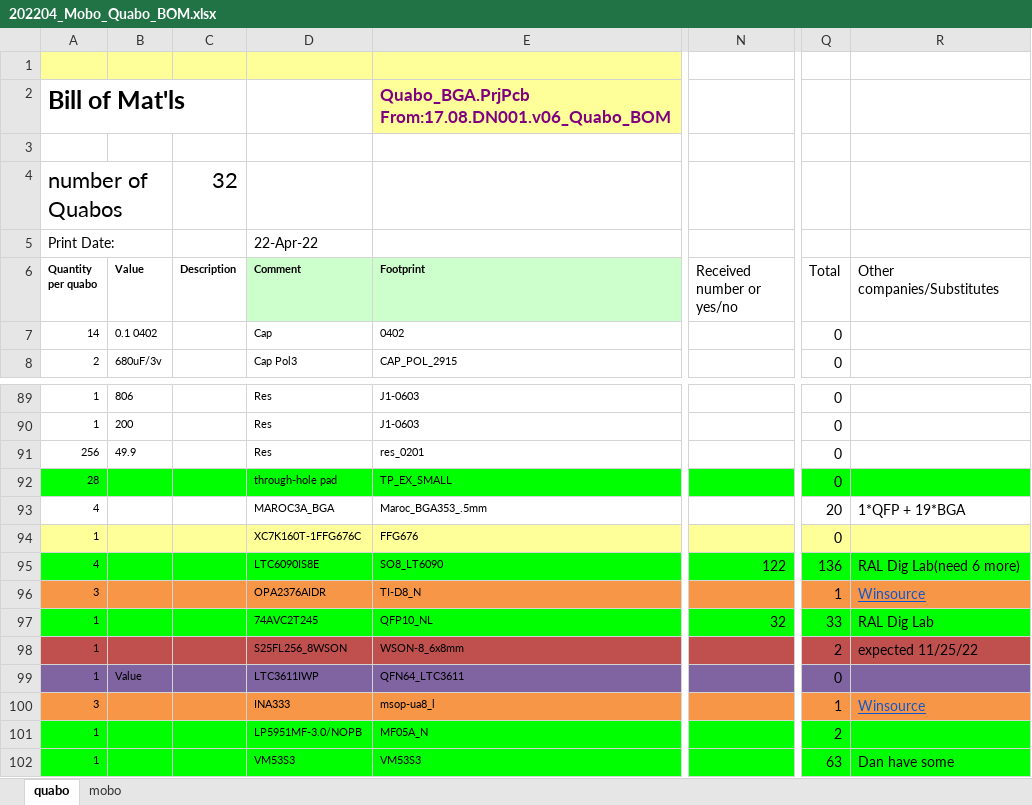
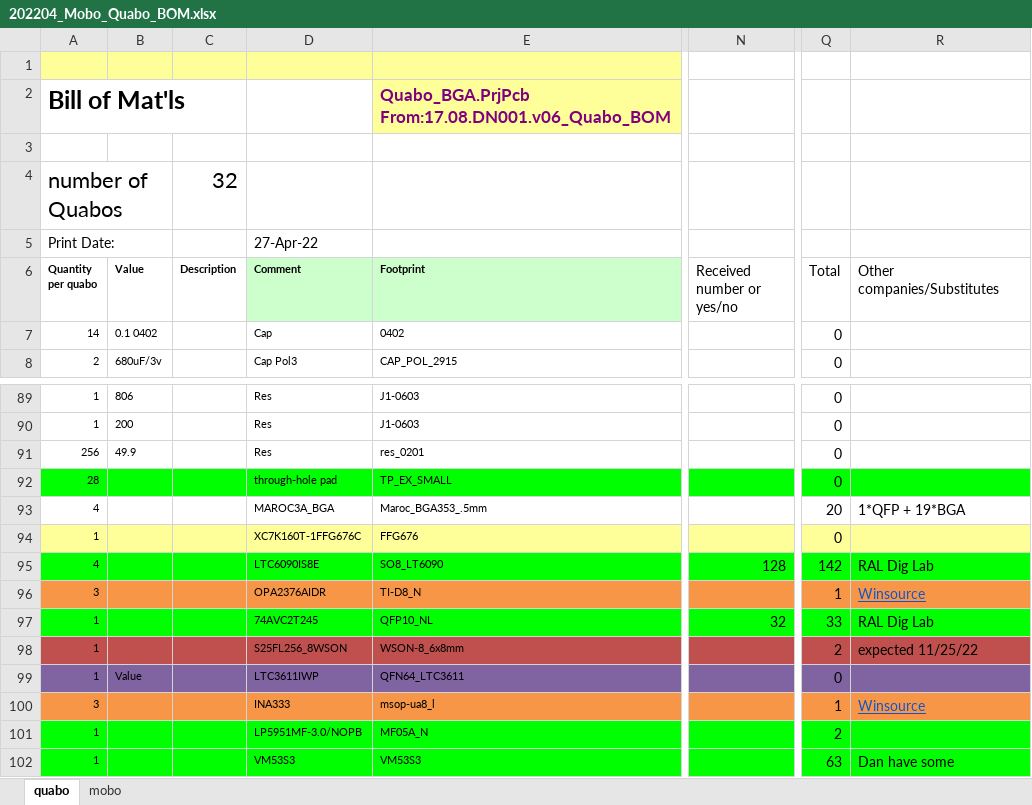
Before and after one commit to liuweiseu/quabo_bom, an Excel workbook: 202204_Mobo_Quabo_BOM.xlsx, sheet quabo, drawn as a sheet; only a part is shown, gaps mark what is left out; values as stored, in another font and other column widths than the file's, no borders; the diff names each change by its address in the sheet, - before the commit and + after, or states it on an @@ line.

Commit message:
received 6 LTC6090. Now, we received 128 LTC6090.

```diff
--- a/202204_Mobo_Quabo_BOM.xlsx (sheet quabo)
+++ b/202204_Mobo_Quabo_BOM.xlsx (sheet quabo)
-D5 (Comment): 22-Apr-22
+D5 (Comment): 27-Apr-22
-N95 (Received number or yes/no): 122
+N95 (Received number or yes/no): 128
-Q95 (Total): 136
+Q95 (Total): 142
-R95 (Other companies/Substitutes): RAL Dig Lab(need 6 more)
+R95 (Other companies/Substitutes): RAL Dig Lab
```
Also changed, not shown: sheet mobo.
